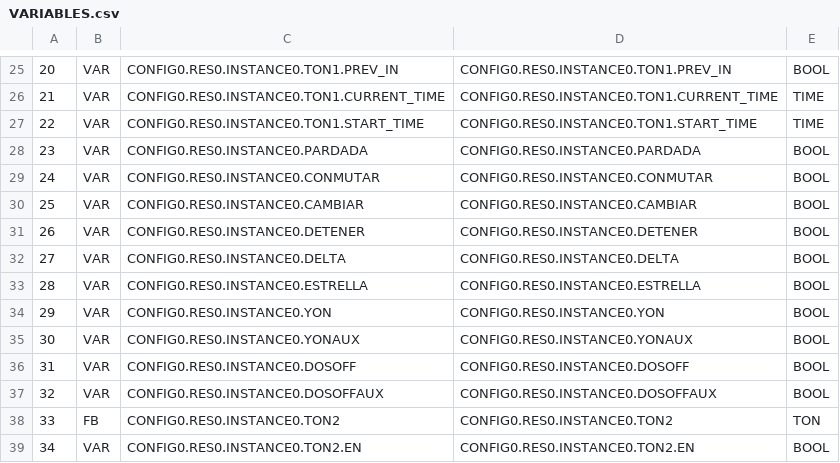
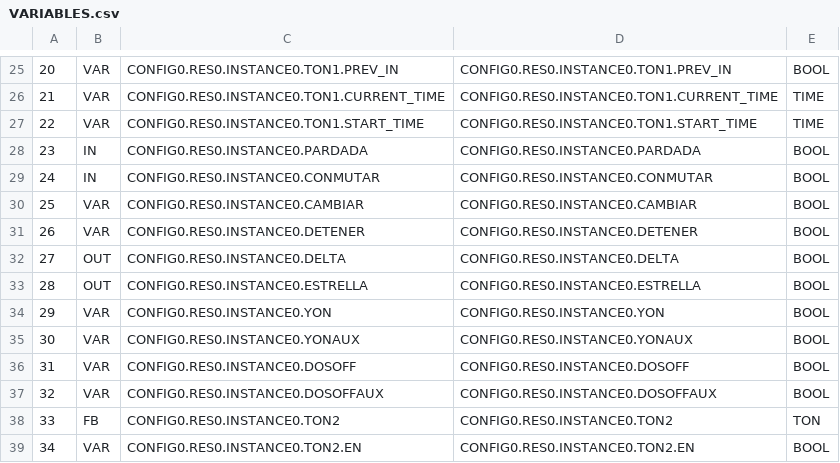
Before and after one commit to ingvago/ESP32-PLC, a CSV file: openPLC-files/conexiones/build/VARIABLES.csv, drawn as a sheet; only a part is shown, gaps mark what is left out.

```diff
--- a/openPLC-files/conexiones/build/VARIABLES.csv
+++ b/openPLC-files/conexiones/build/VARIABLES.csv
@@ -27,8 +27,8 @@
 22;VAR;CONFIG0.RES0.INSTANCE0.TON1.START_TIME;CONFIG0.RES0.INSTANCE0.TON1.START_TIME;TIME;
-23;VAR;CONFIG0.RES0.INSTANCE0.PARDADA;CONFIG0.RES0.INSTANCE0.PARDADA;BOOL;
-24;VAR;CONFIG0.RES0.INSTANCE0.CONMUTAR;CONFIG0.RES0.INSTANCE0.CONMUTAR;BOOL;
+23;IN;CONFIG0.RES0.INSTANCE0.PARDADA;CONFIG0.RES0.INSTANCE0.PARDADA;BOOL;
+24;IN;CONFIG0.RES0.INSTANCE0.CONMUTAR;CONFIG0.RES0.INSTANCE0.CONMUTAR;BOOL;
 25;VAR;CONFIG0.RES0.INSTANCE0.CAMBIAR;CONFIG0.RES0.INSTANCE0.CAMBIAR;BOOL;
 26;VAR;CONFIG0.RES0.INSTANCE0.DETENER;CONFIG0.RES0.INSTANCE0.DETENER;BOOL;
-27;VAR;CONFIG0.RES0.INSTANCE0.DELTA;CONFIG0.RES0.INSTANCE0.DELTA;BOOL;
-28;VAR;CONFIG0.RES0.INSTANCE0.ESTRELLA;CONFIG0.RES0.INSTANCE0.ESTRELLA;BOOL;
+27;OUT;CONFIG0.RES0.INSTANCE0.DELTA;CONFIG0.RES0.INSTANCE0.DELTA;BOOL;
+28;OUT;CONFIG0.RES0.INSTANCE0.ESTRELLA;CONFIG0.RES0.INSTANCE0.ESTRELLA;BOOL;
 29;VAR;CONFIG0.RES0.INSTANCE0.YON;CONFIG0.RES0.INSTANCE0.YON;BOOL;
```
Also changed, not shown: openPLC-files/semaforo-v2/build/VARIABLES.csv, 45 other files.
